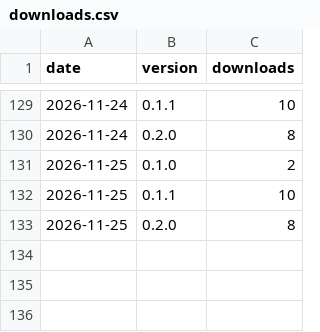
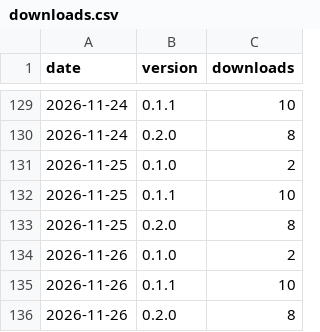
Before and after one commit to Nice-Take/sermonship-releases, a CSV file: stats/downloads.csv, drawn as a sheet; only a part is shown, gaps mark what is left out.

Commit message:
Download counts for 2026-11-26

```diff
--- a/stats/downloads.csv
+++ b/stats/downloads.csv
@@ -133 +133,4 @@ date,version,downloads
 2026-11-25,0.2.0,8
+2026-11-26,0.1.0,2
+2026-11-26,0.1.1,10
+2026-11-26,0.2.0,8
```
